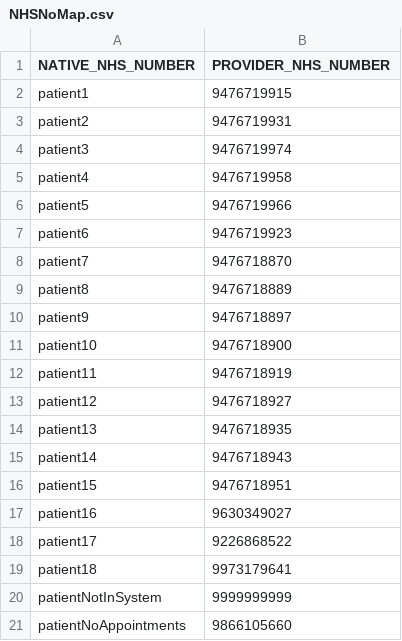
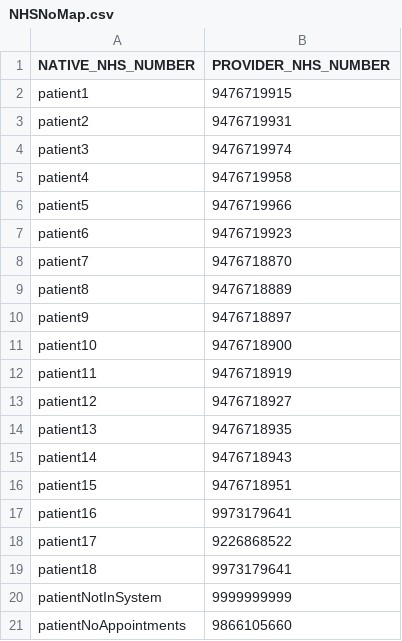
Before and after one commit to nhsconnect/gpconnect-provider-testing, a CSV file: Data/NHSNoMap.csv, drawn as a sheet.

Commit message:
Fix patient 16

```diff
--- a/Data/NHSNoMap.csv
+++ b/Data/NHSNoMap.csv
@@ -16,3 +16,3 @@ patient14,9476718943
 patient15,9476718951
-patient16,9630349027
+patient16,9973179641
 patient17,9226868522
```
